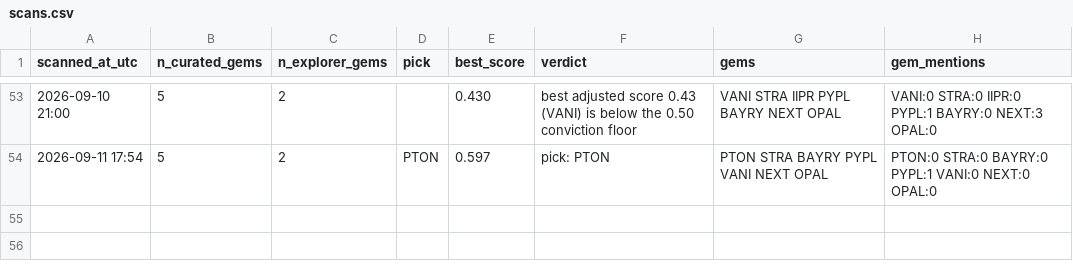
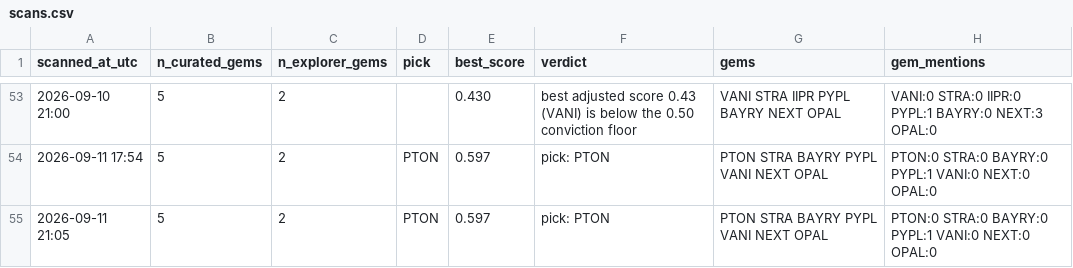
Before and after one commit to cbaduboateng/nicol-calcium-score, a CSV file: portfolio/scans.csv, drawn as a sheet; only a part is shown, gaps mark what is left out; the diff names each change by its address in the sheet, - before the commit and + after, or states it on an @@ line.

```diff
--- a/portfolio/scans.csv
+++ b/portfolio/scans.csv
+row 55: 2026-09-11 21:05 | 5 | 2 | PTON | 0.597 | pick: PTON | PTON STRA BAYRY PYPL VANI NEXT OPAL | PTON:0 STRA:0 BAYRY:0 PYPL:1 VANI:0 NEXT:0 OPAL:0
```
